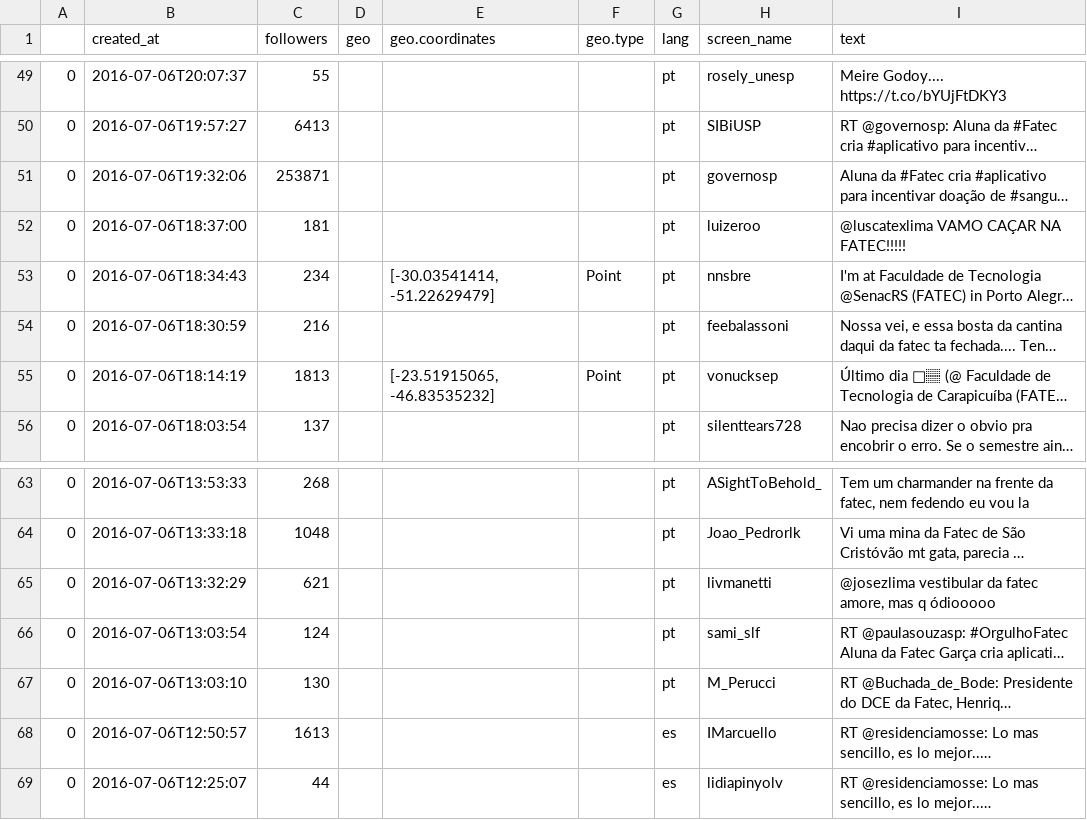
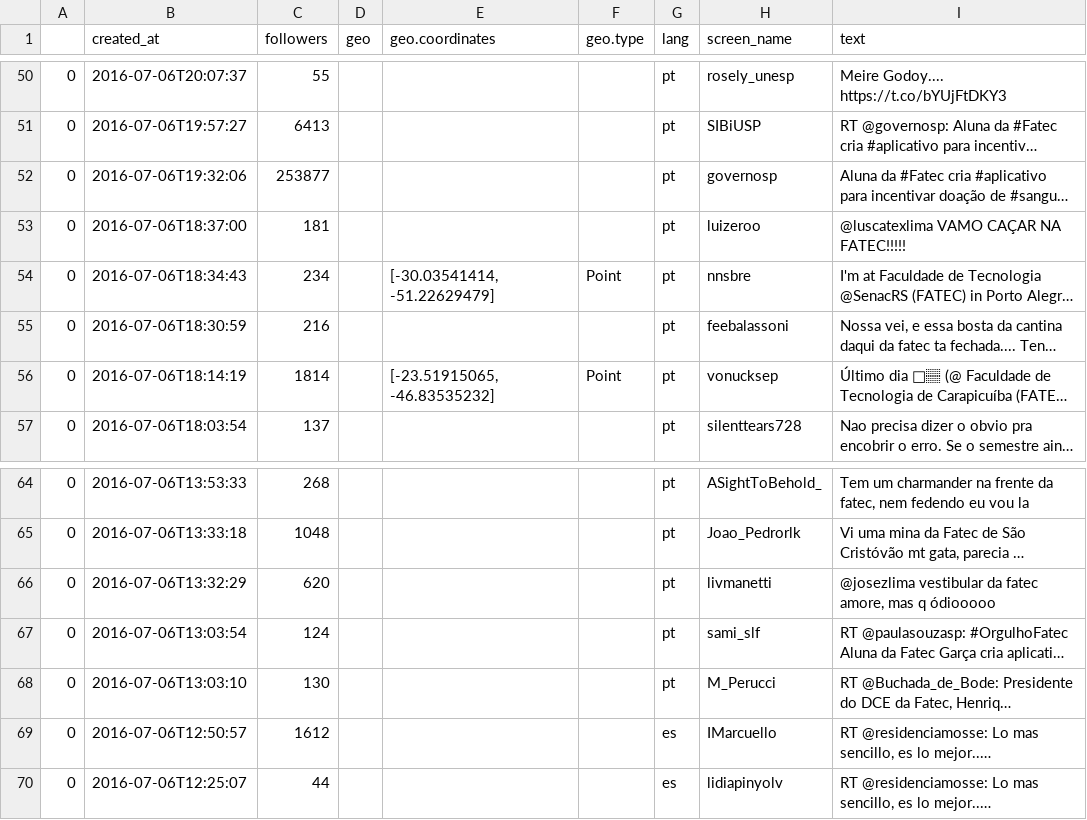
Before and after one commit to bruferrari/machine-learning, a CSV file: fatecou_mining/result.csv, drawn as a sheet; only a part is shown, gaps mark what is left out; long unchanged cells end in …; addresses are those after the commit; the diff covers the shown part only; the diff names each change by its address in the sheet, - before the commit and + after, or states it on an @@ line.

```diff
--- a/fatecou_mining/result.csv
+++ b/fatecou_mining/result.csv
-C52 (followers): 253871
+C52 (followers): 253877
-C56 (followers): 1813
+C56 (followers): 1814
-C66 (followers): 621
+C66 (followers): 620
-C69 (followers): 1613
+C69 (followers): 1612
```
Also changed, not shown: 1 added row, 1 removed row and 8 edited cells elsewhere in this file, 3 other files.
